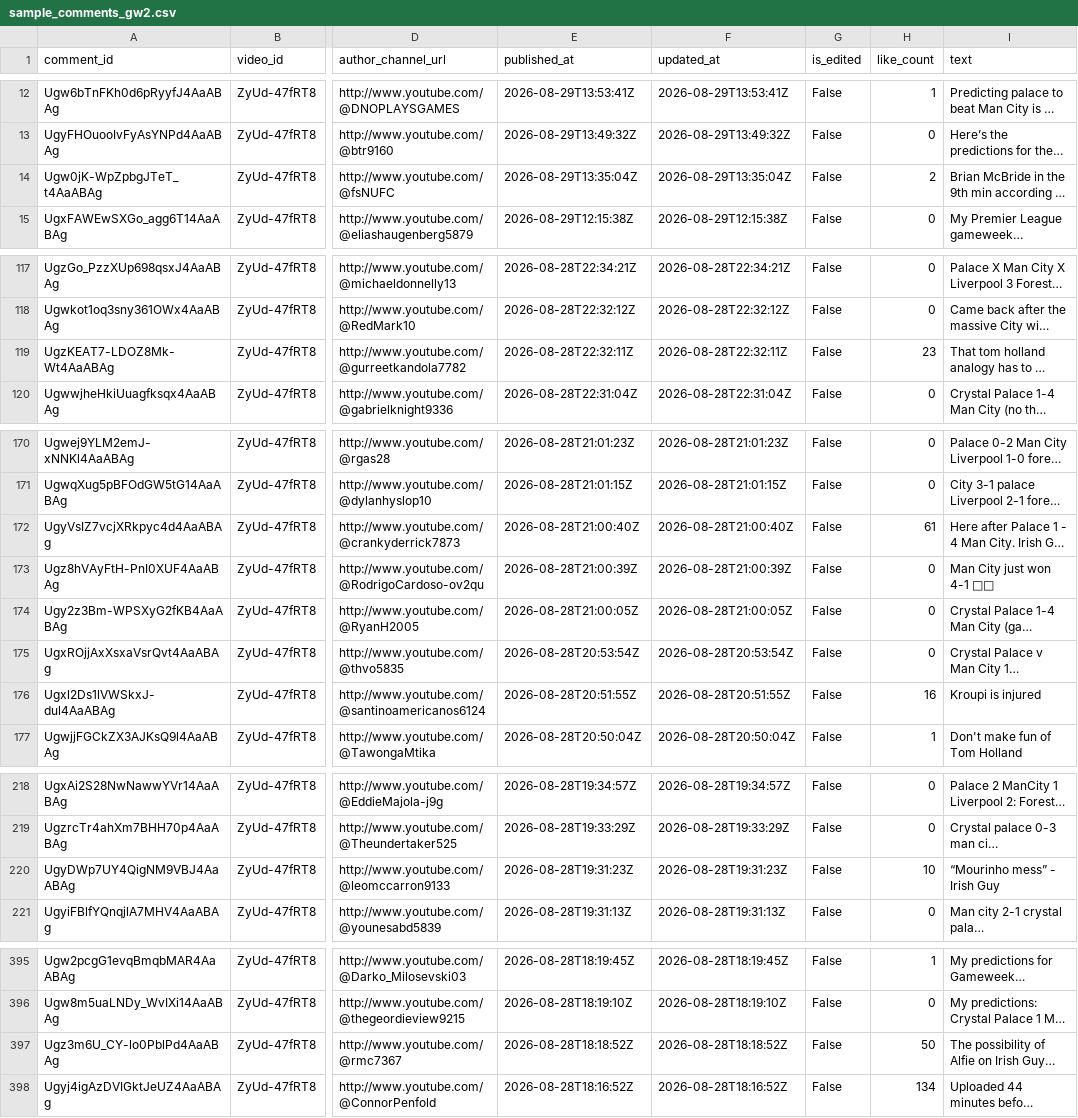
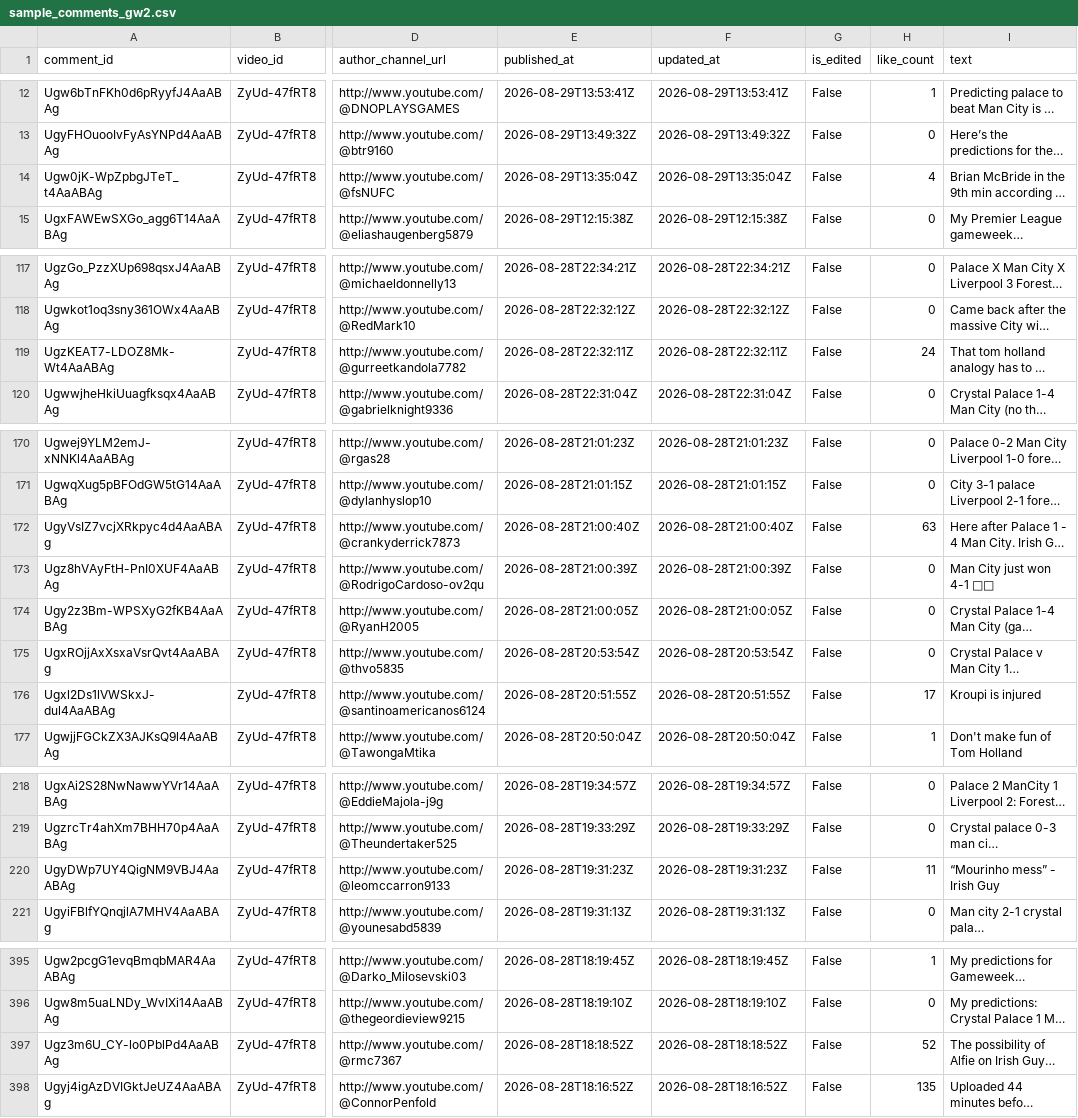
Before and after one commit to AviBomb/premier-league-predictions-tracker, a CSV file: data/sample_comments_gw2.csv, drawn as a sheet; only a part is shown, gaps mark what is left out; long unchanged cells end in …; the diff covers the shown part only; the diff names each change by its address in the sheet, - before the commit and + after, or states it on an @@ line.

```diff
--- a/data/sample_comments_gw2.csv
+++ b/data/sample_comments_gw2.csv
-H14 (like_count): 2
+H14 (like_count): 4
-H119 (like_count): 23
+H119 (like_count): 24
-H172 (like_count): 61
+H172 (like_count): 63
-H176 (like_count): 16
+H176 (like_count): 17
-H220 (like_count): 10
+H220 (like_count): 11
-H397 (like_count): 50
+H397 (like_count): 52
-H398 (like_count): 134
+H398 (like_count): 135
```
Also changed, not shown: 3 edited cells elsewhere in this file.
